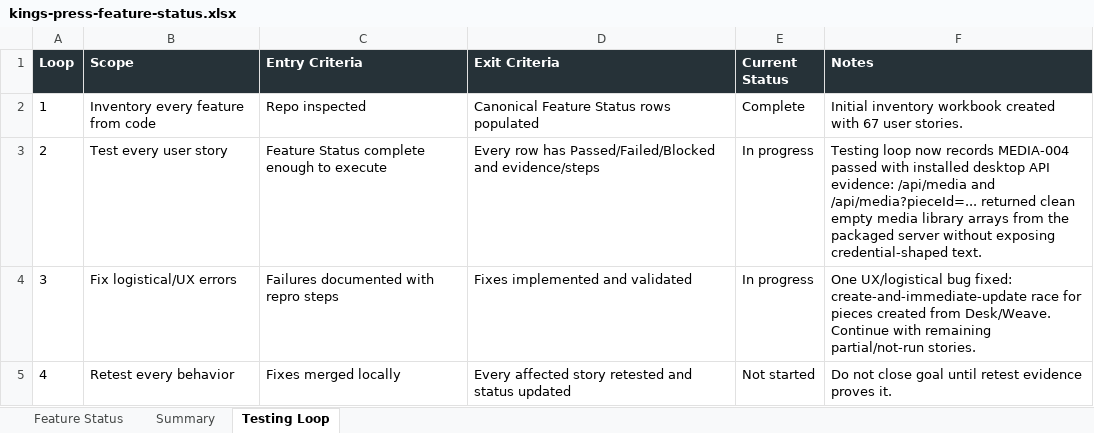
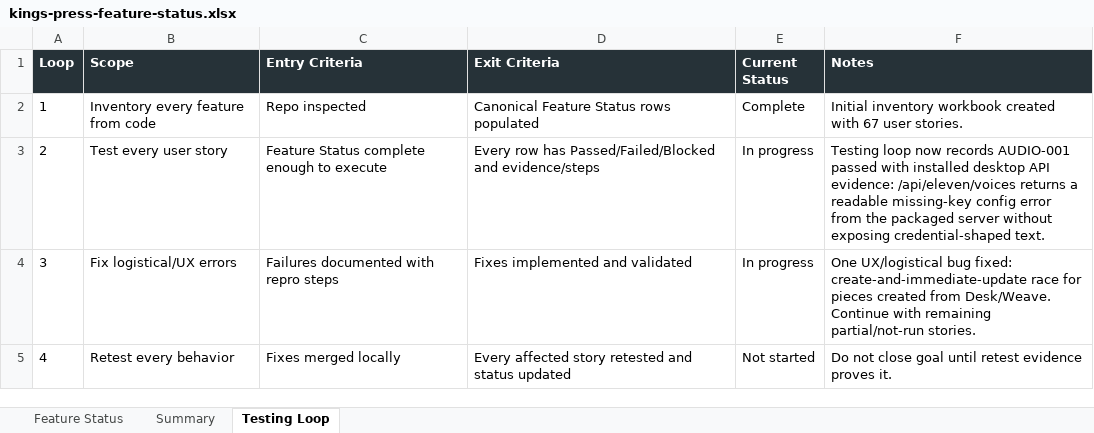
Before and after one commit to Transformation-Agency/pillar-press, an Excel workbook: docs/kings-press-feature-status.xlsx, sheet Testing Loop, drawn as a sheet; values as stored, in another font and other column widths than the file's, no borders; the diff names each change by its address in the sheet, - before the commit and + after, or states it on an @@ line.

Commit message:
Record installed audio provider error verification

```diff
--- a/docs/kings-press-feature-status.xlsx (sheet Testing Loop)
+++ b/docs/kings-press-feature-status.xlsx (sheet Testing Loop)
-F3 (Notes): …now records MEDIA-004 passed with installed desktop API evidence: /api/media and /api/media?pieceId=... returned clean empty media library arrays from the…
+F3 (Notes): …now records AUDIO-001 passed with installed desktop API evidence: /api/eleven/voices returns a readable missing-key config error from the…
```
Also changed, not shown: sheet Feature Status.
